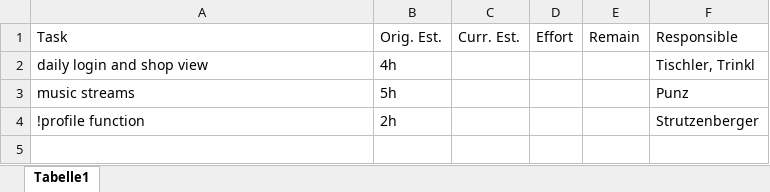
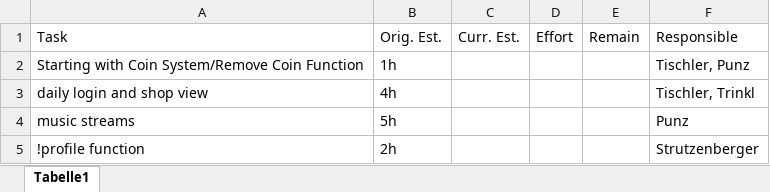
Before and after one commit to if-05-61-B-fall-2018/project-proposal-die_gottlichen_socken, an Excel workbook: Planning/Planning_28_3_4_4.xlsx, sheet Tabelle1, drawn as a sheet; values as stored, in another font and other column widths than the file's, no borders; the diff names each change by its address in the sheet, - before the commit and + after, or states it on an @@ line.

Commit message:
updated Planning+

```diff
--- a/Planning/Planning_28_3_4_4.xlsx (sheet Tabelle1)
+++ b/Planning/Planning_28_3_4_4.xlsx (sheet Tabelle1)
+row 2: Starting with Coin System/Remove Coin Function | 1h |  |  |  | Tischler, Punz
```
Also changed, not shown: Planning/KW_12.xlsx.
